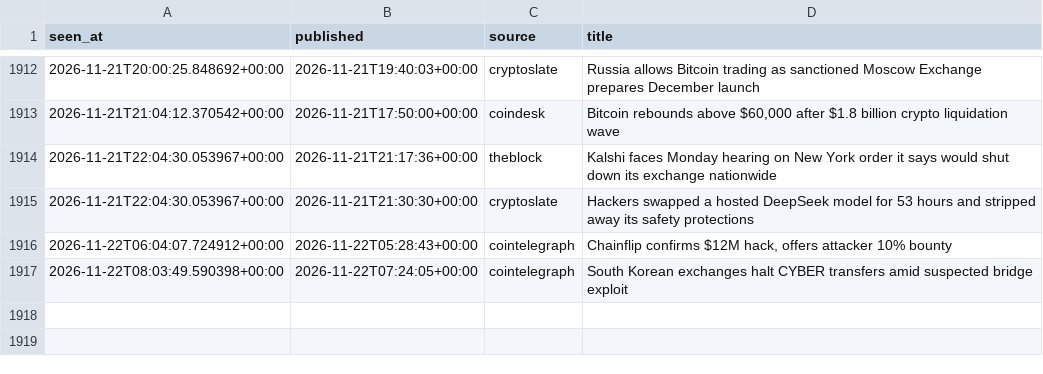
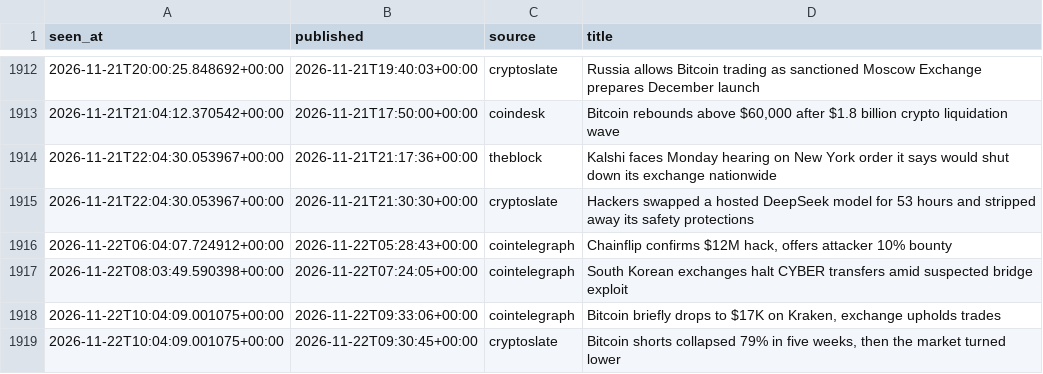
Before and after one commit to moremurariu/Project-Space-Eagle, a CSV file: paper_trading/state/news/headlines_2026-11.csv, drawn as a sheet; only a part is shown, gaps mark what is left out; the diff names each change by its address in the sheet, - before the commit and + after, or states it on an @@ line.

```diff
--- a/paper_trading/state/news/headlines_2026-11.csv
+++ b/paper_trading/state/news/headlines_2026-11.csv
+row 1918: 2026-11-22T10:04:09.001075+00:00 | 2026-11-22T09:33:06+00:00 | cointelegraph | Bitcoin briefly drops to $17K on Kraken, exchange upholds trades
+row 1919: 2026-11-22T10:04:09.001075+00:00 | 2026-11-22T09:30:45+00:00 | cryptoslate | Bitcoin shorts collapsed 79% in five weeks, then the market turned lower
```
Also changed, not shown: paper_trading/state/equity.csv, paper_trading/state/options/skew_2026-11.csv, 12 other files.
